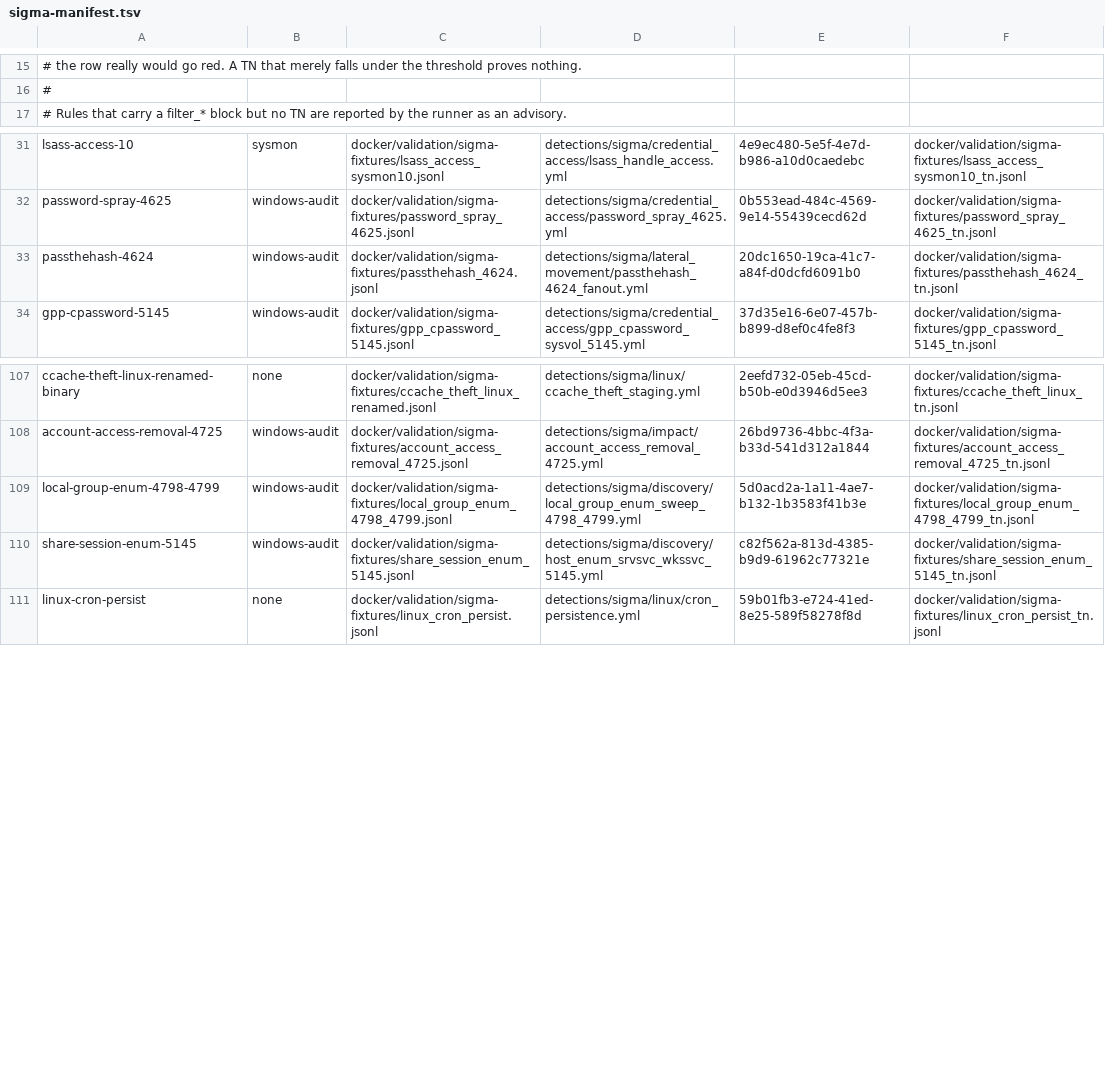
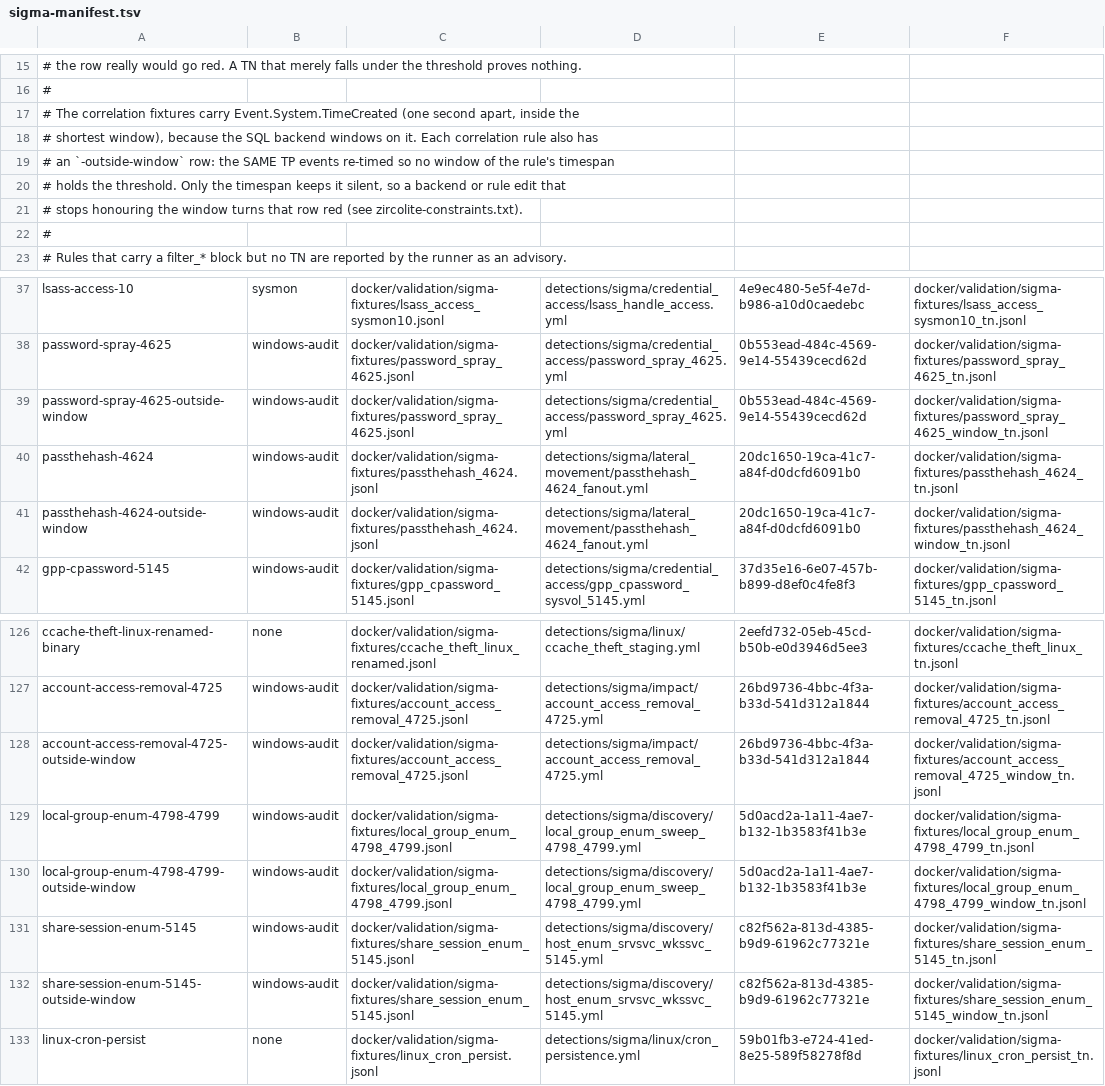
Before and after one commit to dotgibson/dotfiles-Defense, a TSV file: docker/validation/sigma-manifest.tsv, drawn as a sheet; only a part is shown, gaps mark what is left out; the diff covers the shown part only; the diff names each change by its address in the sheet, - before the commit and + after, or states it on an @@ line.

```diff
--- a/docker/validation/sigma-manifest.tsv
+++ b/docker/validation/sigma-manifest.tsv
+row 17: # The correlation fixtures carry Event.System.TimeCreated (one second apart, inside the
+row 18: # shortest window), because the SQL backend windows on it. Each correlation rule also has
+row 19: # an `-outside-window` row: the SAME TP events re-timed so no window of the rule's timespan
+row 20: # holds the threshold. Only the timespan keeps it silent, so a backend or rule edit that
+row 21: # stops honouring the window turns that row red (see zircolite-constraints.txt).
+row 22: #
+row 39: password-spray-4625-outside-window | windows-audit | docker/validation/sigma-fixtures/password_spray_4625.jsonl | detections/sigma/credential_access/password_spray_4625.yml | 0b553ead-484c-4569-9e14-55439cecd62d | docker/validation/sigma-fixtures/password_spray_4625_window_tn.jsonl
+row 41: passthehash-4624-outside-window | windows-audit | docker/validation/sigma-fixtures/passthehash_4624.jsonl | detections/sigma/lateral_movement/passthehash_4624_fanout.yml | 20dc1650-19ca-41c7-a84f-d0dcfd6091b0 | docker/validation/sigma-fixtures/passthehash_4624_window_tn.jsonl
+row 128: account-access-removal-4725-outside-window | windows-audit | docker/validation/sigma-fixtures/account_access_removal_4725.jsonl | detections/sigma/impact/account_access_removal_4725.yml | 26bd9736-4bbc-4f3a-b33d-541d312a1844 | docker/validation/sigma-fixtures/account_access_removal_4725_window_tn.jsonl
+row 130: local-group-enum-4798-4799-outside-window | windows-audit | docker/validation/sigma-fixtures/local_group_enum_4798_4799.jsonl | detections/sigma/discovery/local_group_enum_sweep_4798_4799.yml | 5d0acd2a-1a11-4ae7-b132-1b3583f41b3e | docker/validation/sigma-fixtures/local_group_enum_4798_4799_window_tn.jsonl
+row 132: share-session-enum-5145-outside-window | windows-audit | docker/validation/sigma-fixtures/share_session_enum_5145.jsonl | detections/sigma/discovery/host_enum_srvsvc_wkssvc_5145.yml | c82f562a-813d-4385-b9d9-61962c77321e | docker/validation/sigma-fixtures/share_session_enum_5145_window_tn.jsonl
```
Also changed, not shown: 11 added rows elsewhere in this file, docker/validation/fixture-provenance.tsv, 53 other files.
